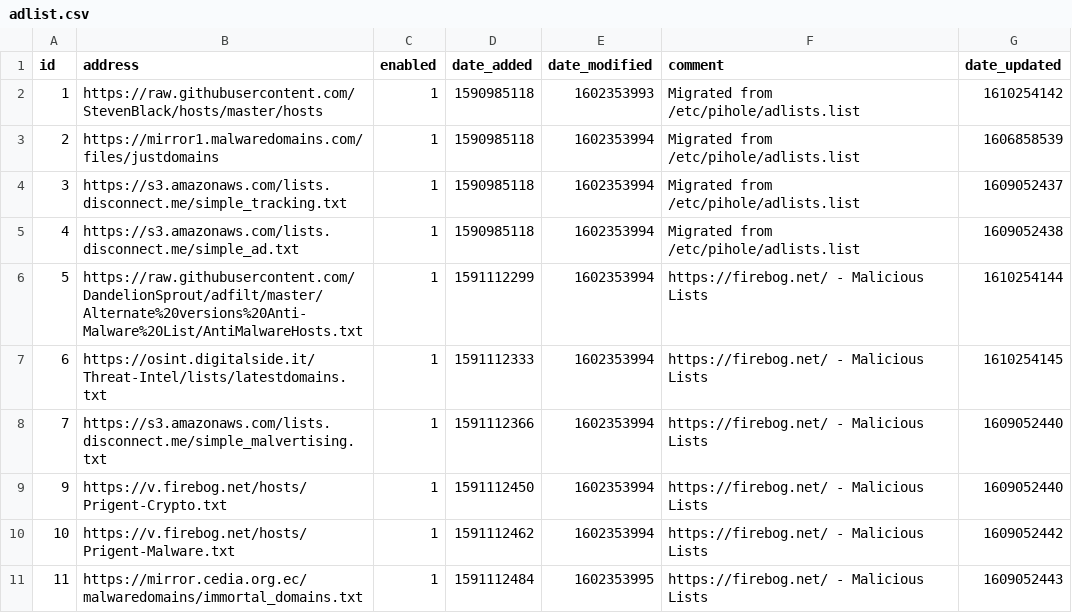
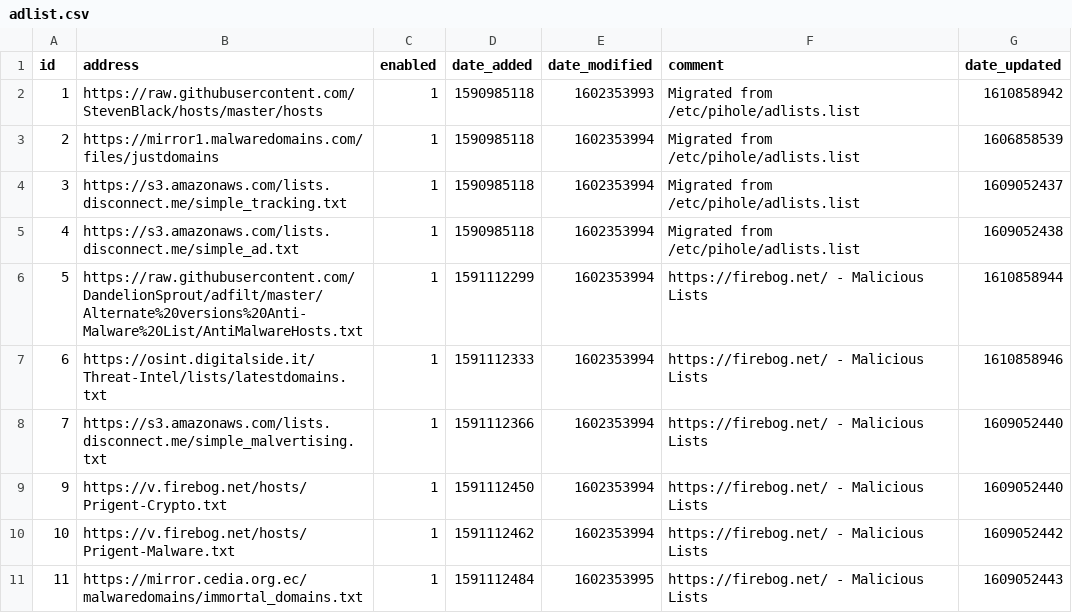
Before and after one commit to SWDesertPenguin/my-pihole-lists, a CSV file: adlist.csv, drawn as a sheet; only a part is shown; the diff covers the shown part only.

```diff
--- a/adlist.csv
+++ b/adlist.csv
@@ -1,3 +1,3 @@
 id,address,enabled,date_added,date_modified,comment,date_updated
-1,https://raw.githubusercontent.com/StevenBlack/hosts/master/hosts,1,1590985118,1602353993,"Migrated from /etc/pihole/adlists.list",1610254142
+1,https://raw.githubusercontent.com/StevenBlack/hosts/master/hosts,1,1590985118,1602353993,"Migrated from /etc/pihole/adlists.list",1610858942
 2,https://mirror1.malwaredomains.com/files/justdomains,1,1590985118,1602353994,"Migrated from /etc/pihole/adlists.list",1606858539
@@ -5,4 +5,4 @@ id,address,enabled,date_added,date_modified,comment,date_updated
 4,https://s3.amazonaws.com/lists.disconnect.me/simple_ad.txt,1,1590985118,1602353994,"Migrated from /etc/pihole/adlists.list",1609052438
-5,https://raw.githubusercontent.com/DandelionSprout/adfilt/master/Alternate%20versions%20Anti-Malware%20List/AntiMalwareHosts.txt,1,1591112299,1602353994,"https://firebog.net/ - Malicious Lists",1610254144
-6,https://osint.digitalside.it/Threat-Intel/lists/latestdomains.txt,1,1591112333,1602353994,"https://firebog.net/ - Malicious Lists",1610254145
+5,https://raw.githubusercontent.com/DandelionSprout/adfilt/master/Alternate%20versions%20Anti-Malware%20List/AntiMalwareHosts.txt,1,1591112299,1602353994,"https://firebog.net/ - Malicious Lists",1610858944
+6,https://osint.digitalside.it/Threat-Intel/lists/latestdomains.txt,1,1591112333,1602353994,"https://firebog.net/ - Malicious Lists",1610858946
 7,https://s3.amazonaws.com/lists.disconnect.me/simple_malvertising.txt,1,1591112366,1602353994,"https://firebog.net/ - Malicious Lists",1609052440
```
Also changed, not shown: 20 edited cells elsewhere in this file.
